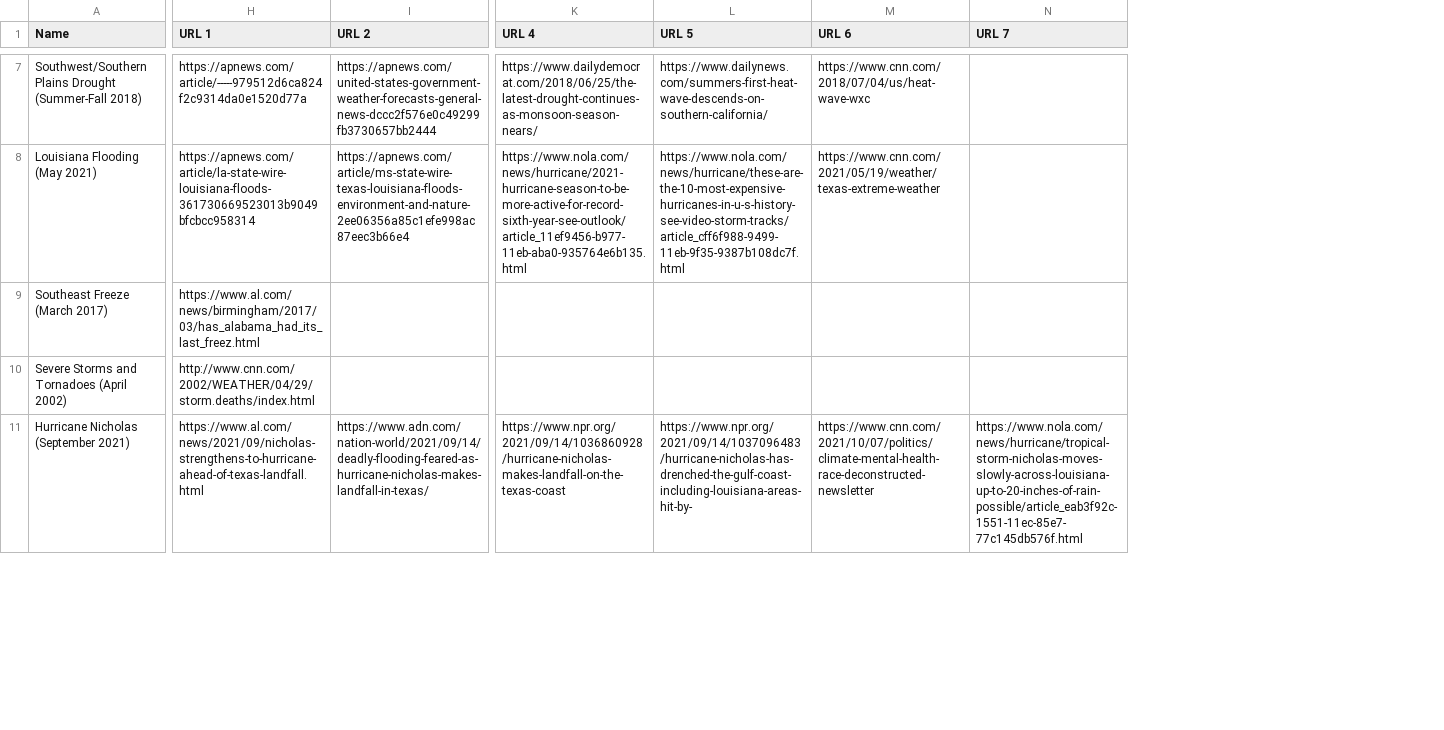
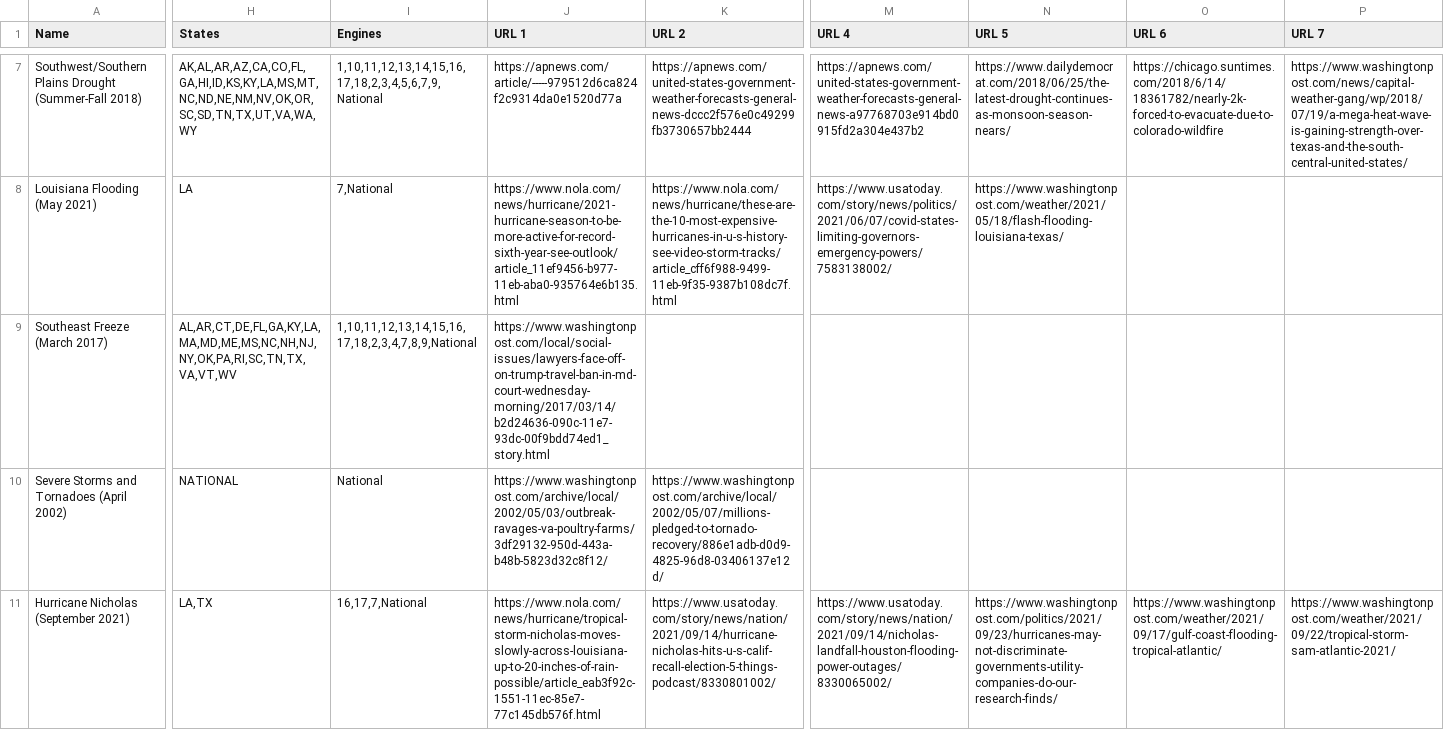
Before and after one commit to Hariaksha/climate-disaster, a CSV file: climate_disaster_article_urls.csv, drawn as a sheet; only a part is shown, gaps mark what is left out; addresses are those after the commit; the diff covers the shown part only; the diff names each change by its address in the sheet, - before the commit and + after, or states it on an @@ line.

Commit message:
Update climate_disaster_article_urls.csv

```diff
--- a/climate_disaster_article_urls.csv
+++ b/climate_disaster_article_urls.csv
+column H (States), rows 7-11: AK,AL,AR,AZ,CA,CO,FL,GA,HI,ID,KS,KY,LA,MS,MT,NC,ND,NE,NM,NV,OK,OR,SC,SD,TN,TX,UT,VA,WA,WY | LA | AL,AR,CT,DE,FL,GA,KY,LA,MA,MD,ME,MS,NC,NH,NJ,NY,OK,PA,RI,SC,TN,TX,VA,VT,WV | NATIONAL | LA,TX
+column I (Engines), rows 7-11: 1,10,11,12,13,14,15,16,17,18,2,3,4,5,6,7,9,National | 7,National | 1,10,11,12,13,14,15,16,17,18,2,3,4,7,8,9,National | National | 16,17,7,National
-M7 (URL 4): https://www.dailydemocrat.com/2018/06/25/the-latest-drought-continues-as-monsoon-season-nears/
+M7 (URL 4): https://apnews.com/united-states-government-weather-forecasts-general-news-a97768703e914bd0915fd2a304e437b2
-N7 (URL 5): https://www.dailynews.com/summers-first-heat-wave-descends-on-southern-california/
+N7 (URL 5): https://www.dailydemocrat.com/2018/06/25/the-latest-drought-continues-as-monsoon-season-nears/
-O7 (URL 6): https://www.cnn.com/2018/07/04/us/heat-wave-wxc
+O7 (URL 6): https://chicago.suntimes.com/2018/6/14/18361782/nearly-2k-forced-to-evacuate-due-to-colorado-wildfire
-P7 (URL 7): (empty)
+P7 (URL 7): https://www.washingtonpost.com/news/capital-weather-gang/wp/2018/07/19/a-mega-heat-wave-is-gaining-strength-over-texas-and-the-south-central-united-states/
-J8 (URL 1): https://apnews.com/article/la-state-wire-louisiana-floods-361730669523013b9049bfcbcc958314
+J8 (URL 1): https://www.nola.com/news/hurricane/2021-hurricane-season-to-be-more-active-for-record-sixth-year-see-outlook/article_11ef9456-b977-11eb-aba0-935764e6b135.html
-K8 (URL 2): https://apnews.com/article/ms-state-wire-texas-louisiana-floods-environment-and-nature-2ee06356a85c1efe998ac87eec3b66e4
+K8 (URL 2): https://www.nola.com/news/hurricane/these-are-the-10-most-expensive-hurricanes-in-u-s-history-see-video-storm-tracks/article_cff6f988-9499-11eb-9f35-9387b108dc7f.html
-M8 (URL 4): https://www.nola.com/news/hurricane/2021-hurricane-season-to-be-more-active-for-record-sixth-year-see-outlook/article_11ef9456-b977-11eb-aba0-935764e6b135.html
+M8 (URL 4): https://www.usatoday.com/story/news/politics/2021/06/07/covid-states-limiting-governors-emergency-powers/7583138002/
-N8 (URL 5): https://www.nola.com/news/hurricane/these-are-the-10-most-expensive-hurricanes-in-u-s-history-see-video-storm-tracks/article_cff6f988-9499-11eb-9f35-9387b108dc7f.html
+N8 (URL 5): https://www.washingtonpost.com/weather/2021/05/18/flash-flooding-louisiana-texas/
-O8 (URL 6): https://www.cnn.com/2021/05/19/weather/texas-extreme-weather
+O8 (URL 6): (empty)
-J9 (URL 1): https://www.al.com/news/birmingham/2017/03/has_alabama_had_its_last_freez.html
+J9 (URL 1): https://www.washingtonpost.com/local/social-issues/lawyers-face-off-on-trump-travel-ban-in-md-court-wednesday-morning/2017/03/14/b2d24636-090c-11e7-93dc-00f9bdd74ed1_story.html
-J10 (URL 1): http://www.cnn.com/2002/WEATHER/04/29/storm.deaths/index.html
+J10 (URL 1): https://www.washingtonpost.com/archive/local/2002/05/03/outbreak-ravages-va-poultry-farms/3df29132-950d-443a-b48b-5823d32c8f12/
-K10 (URL 2): (empty)
+K10 (URL 2): https://www.washingtonpost.com/archive/local/2002/05/07/millions-pledged-to-tornado-recovery/886e1adb-d0d9-4825-96d8-03406137e12d/
-J11 (URL 1): https://www.al.com/news/2021/09/nicholas-strengthens-to-hurricane-ahead-of-texas-landfall.html
+J11 (URL 1): https://www.nola.com/news/hurricane/tropical-storm-nicholas-moves-slowly-across-louisiana-up-to-20-inches-of-rain-possible/article_eab3f92c-1551-11ec-85e7-77c145db576f.html
-K11 (URL 2): https://www.adn.com/nation-world/2021/09/14/deadly-flooding-feared-as-hurricane-nicholas-makes-landfall-in-texas/
+K11 (URL 2): https://www.usatoday.com/story/news/nation/2021/09/14/hurricane-nicholas-hits-u-s-calif-recall-election-5-things-podcast/8330801002/
-M11 (URL 4): https://www.npr.org/2021/09/14/1036860928/hurricane-nicholas-makes-landfall-on-the-texas-coast
+M11 (URL 4): https://www.usatoday.com/story/news/nation/2021/09/14/nicholas-landfall-houston-flooding-power-outages/8330065002/
-N11 (URL 5): https://www.npr.org/2021/09/14/1037096483/hurricane-nicholas-has-drenched-the-gulf-coast-including-louisiana-areas-hit-by-
+N11 (URL 5): https://www.washingtonpost.com/politics/2021/09/23/hurricanes-may-not-discriminate-governments-utility-companies-do-our-research-finds/
-O11 (URL 6): https://www.cnn.com/2021/10/07/politics/climate-mental-health-race-deconstructed-newsletter
+O11 (URL 6): https://www.washingtonpost.com/weather/2021/09/17/gulf-coast-flooding-tropical-atlantic/
-P11 (URL 7): https://www.nola.com/news/hurricane/tropical-storm-nicholas-moves-slowly-across-louisiana-up-to-20-inches-of-rain-possible/article_eab3f92c-1551-11ec-85e7-77c145db576f.html
+P11 (URL 7): https://www.washingtonpost.com/weather/2021/09/22/tropical-storm-sam-atlantic-2021/
```
Also changed, not shown: 57 edited cells elsewhere in this file.
